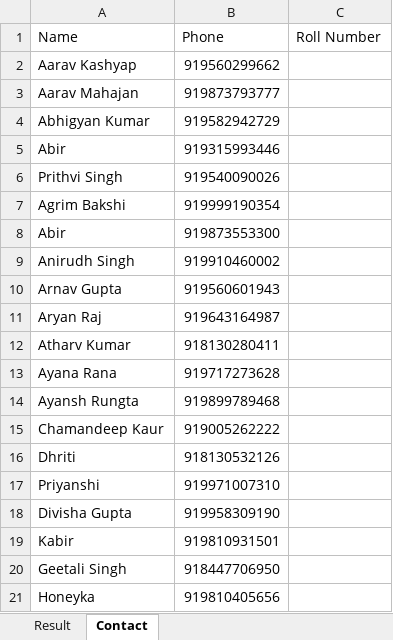
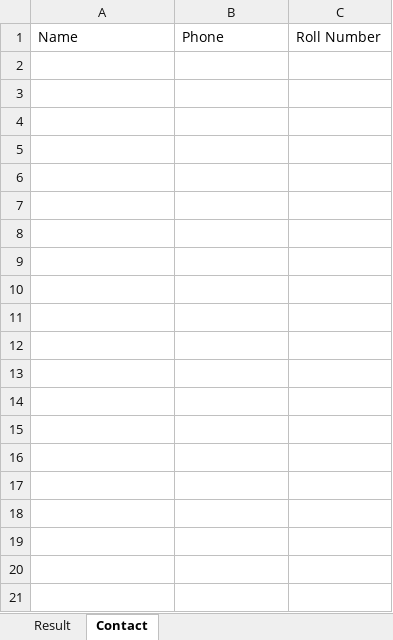
Before and after one commit to mittalab/RACOperationalApp, an Excel workbook: file_IX_Monday_student_data.xlsx, sheet Contact, drawn as a sheet; only a part is shown; values as stored, in another font and other column widths than the file's, no borders; the diff covers the shown part only; the diff names each change by its address in the sheet, - before the commit and + after, or states it on an @@ line.

```diff
--- a/file_IX_Monday_student_data.xlsx (sheet Contact)
+++ b/file_IX_Monday_student_data.xlsx (sheet Contact)
-row 2: Aarav Kashyap | 919560299662
-row 3: Aarav Mahajan | 919873793777
-row 4: Abhigyan Kumar | 919582942729
-row 5: Abir | 919315993446
-row 6: Prithvi Singh | 919540090026
-row 7: Agrim Bakshi | 919999190354
-row 8: Abir | 919873553300
-row 9: Anirudh Singh | 919910460002
-row 10: Arnav Gupta | 919560601943
-row 11: Aryan Raj | 919643164987
-row 12: Atharv Kumar | 918130280411
-row 13: Ayana Rana | 919717273628
-row 14: Ayansh Rungta | 919899789468
-row 15: Chamandeep Kaur | 919005262222
-row 16: Dhriti | 918130532126
-row 17: Priyanshi | 919971007310
-row 18: Divisha Gupta | 919958309190
-row 19: Kabir | 919810931501
-row 20: Geetali Singh | 918447706950
-row 21: Honeyka | 919810405656
```
Also changed, not shown: 43 removed rows elsewhere in this sheet, file_IX_Tuesday_student_data.xlsx, file_X_Monday_student_data.xlsx, 4 other files.
